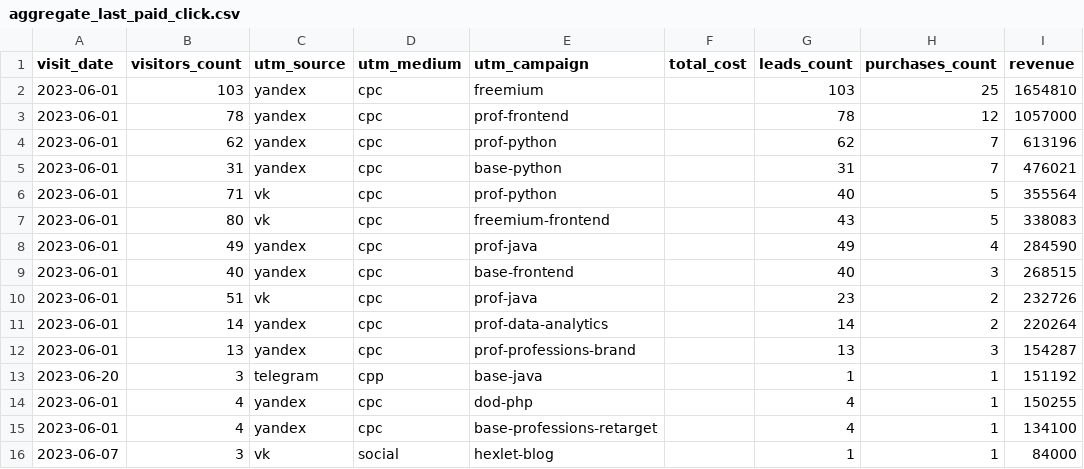
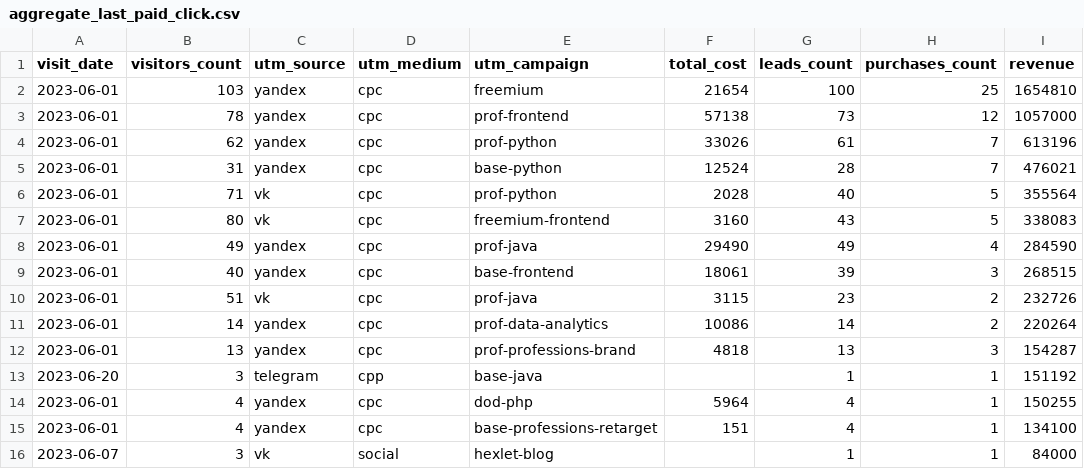
Before and after one commit to callisto1610/data-analytics-project-96, a CSV file: aggregate_last_paid_click.csv, drawn as a sheet.

Commit message:
aggregate_last_paid_click updated

```diff
--- a/aggregate_last_paid_click.csv
+++ b/aggregate_last_paid_click.csv
@@ -1,16 +1,16 @@
 "visit_date","visitors_count","utm_source","utm_medium","utm_campaign","total_cost","leads_count","purchases_count","revenue"
-2023-06-01,103,yandex,cpc,freemium,,103,25,1654810
-2023-06-01,78,yandex,cpc,prof-frontend,,78,12,1057000
-2023-06-01,62,yandex,cpc,prof-python,,62,7,613196
-2023-06-01,31,yandex,cpc,base-python,,31,7,476021
-2023-06-01,71,vk,cpc,prof-python,,40,5,355564
-2023-06-01,80,vk,cpc,freemium-frontend,,43,5,338083
-2023-06-01,49,yandex,cpc,prof-java,,49,4,284590
-2023-06-01,40,yandex,cpc,base-frontend,,40,3,268515
-2023-06-01,51,vk,cpc,prof-java,,23,2,232726
-2023-06-01,14,yandex,cpc,prof-data-analytics,,14,2,220264
-2023-06-01,13,yandex,cpc,prof-professions-brand,,13,3,154287
+2023-06-01,103,yandex,cpc,freemium,21654,100,25,1654810
+2023-06-01,78,yandex,cpc,prof-frontend,57138,73,12,1057000
+2023-06-01,62,yandex,cpc,prof-python,33026,61,7,613196
+2023-06-01,31,yandex,cpc,base-python,12524,28,7,476021
+2023-06-01,71,vk,cpc,prof-python,2028,40,5,355564
+2023-06-01,80,vk,cpc,freemium-frontend,3160,43,5,338083
+2023-06-01,49,yandex,cpc,prof-java,29490,49,4,284590
+2023-06-01,40,yandex,cpc,base-frontend,18061,39,3,268515
+2023-06-01,51,vk,cpc,prof-java,3115,23,2,232726
+2023-06-01,14,yandex,cpc,prof-data-analytics,10086,14,2,220264
+2023-06-01,13,yandex,cpc,prof-professions-brand,4818,13,3,154287
 2023-06-20,3,telegram,cpp,base-java,,1,1,151192
-2023-06-01,4,yandex,cpc,dod-php,,4,1,150255
-2023-06-01,4,yandex,cpc,base-professions-retarget,,4,1,134100
+2023-06-01,4,yandex,cpc,dod-php,5964,4,1,150255
+2023-06-01,4,yandex,cpc,base-professions-retarget,151,4,1,134100
 2023-06-07,3,vk,social,hexlet-blog,,1,1,84000
```
Also changed, not shown: 1 other file.
